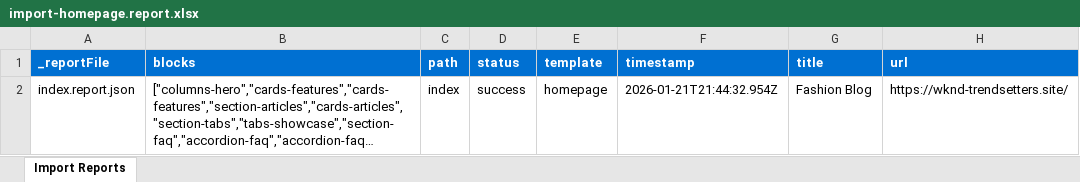
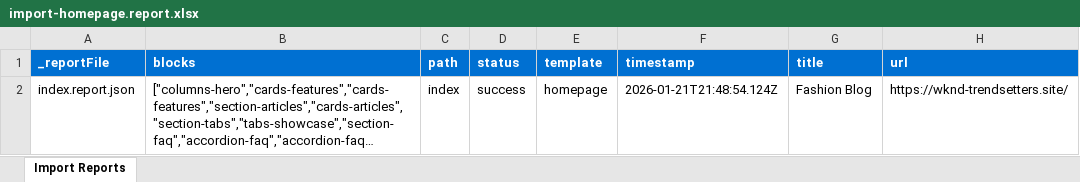
Before and after one commit to blefebvre/ec-xwalk-jan-21, an Excel workbook: tools/importer/reports/import-homepage.report.xlsx, sheet Import Reports, drawn as a sheet; long unchanged cells end in …; values as stored, in another font and other column widths than the file's, no borders; the diff names each change by its address in the sheet, - before the commit and + after, or states it on an @@ line.

```diff
--- a/tools/importer/reports/import-homepage.report.xlsx (sheet Import Reports)
+++ b/tools/importer/reports/import-homepage.report.xlsx (sheet Import Reports)
-F2 (timestamp): 2026-01-21T21:44:32.954Z
+F2 (timestamp): 2026-01-21T21:48:54.124Z
```
Also changed, not shown: 6 other files.
